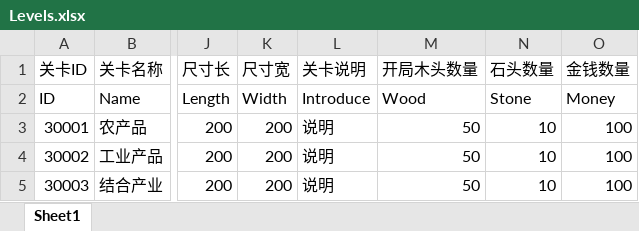
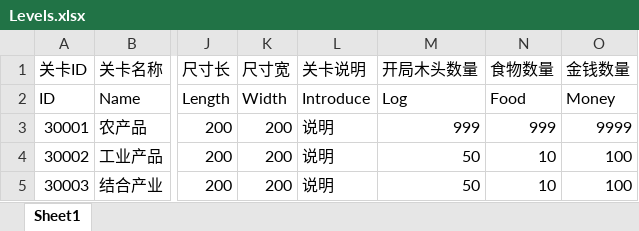
Before and after one commit to FMJ9922/BiShe, an Excel workbook: Assets/Resources/Data/RawData/Levels.xlsx, sheet Sheet1, drawn as a sheet; only a part is shown, gaps mark what is left out; values as stored, in another font and other column widths than the file's, no borders; the diff names each change by its address in the sheet, - before the commit and + after, or states it on an @@ line.

```diff
--- a/Assets/Resources/Data/RawData/Levels.xlsx (sheet Sheet1)
+++ b/Assets/Resources/Data/RawData/Levels.xlsx (sheet Sheet1)
-N1: 石头数量
+N1: 食物数量
-M2 (开局木头数量): Wood
+M2 (开局木头数量): Log
-N2 (食物数量): Stone
+N2 (食物数量): Food
-M3 (开局木头数量): 50
+M3 (开局木头数量): 999
-N3 (食物数量): 10
+N3 (食物数量): 999
-O3 (金钱数量): 100
+O3 (金钱数量): 9999
```
Also changed, not shown: Assets/Resources/Data/RawData/Buildings.xlsx, Assets/Resources/Data/RawData/Item.xlsx, 19 other files.
